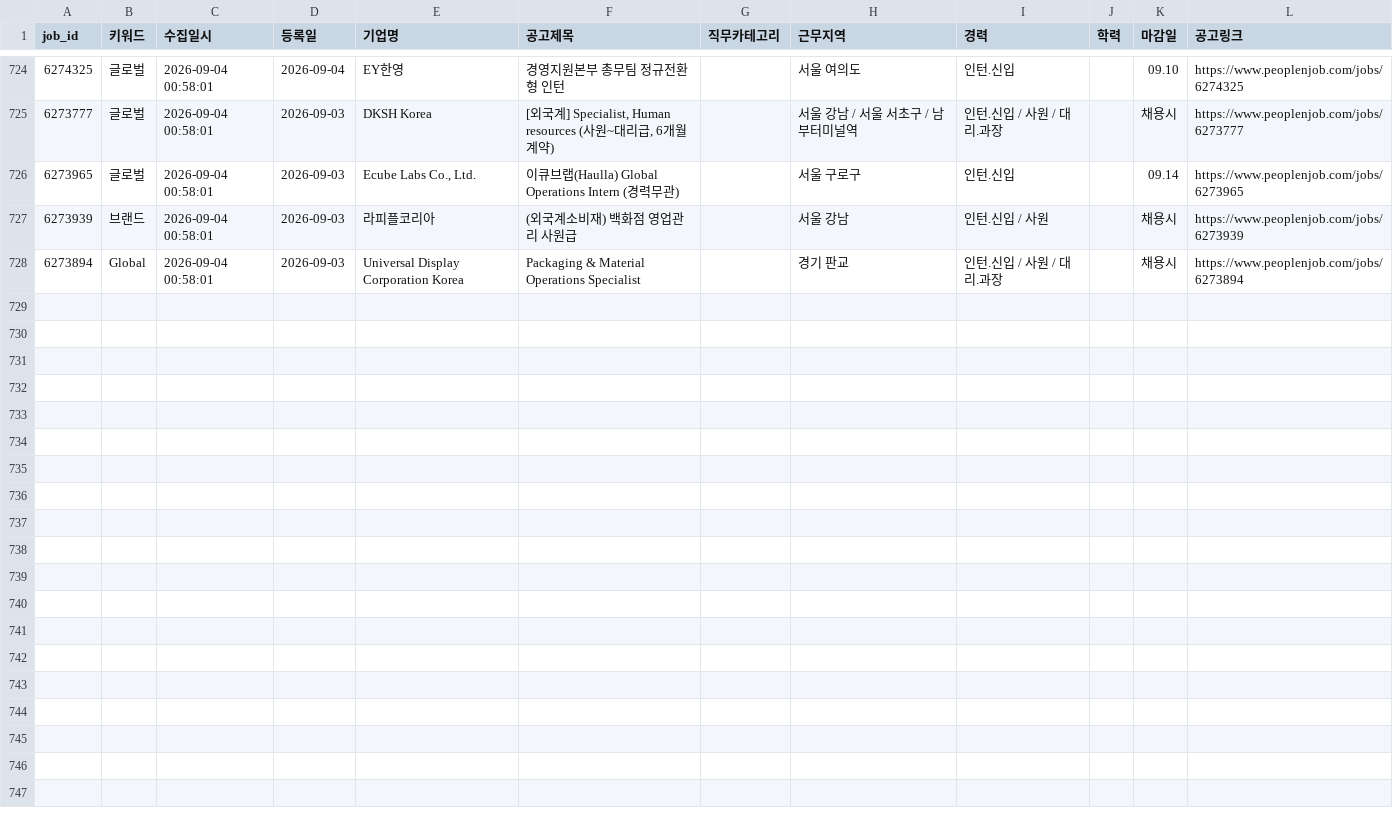
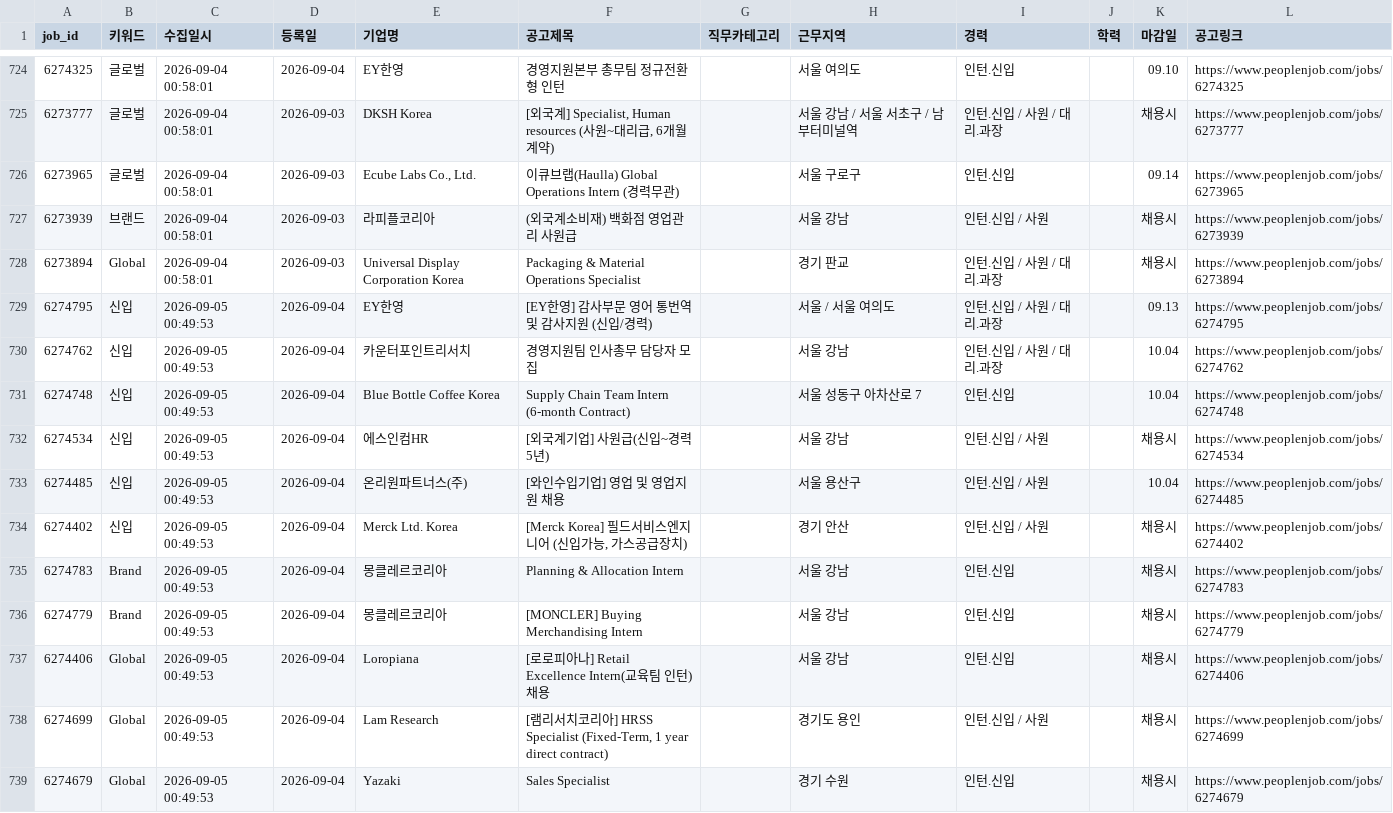
Before and after one commit to djgeum/RunETF, a CSV file: .github/job.bot/peoplenjob_main.csv, drawn as a sheet; only a part is shown, gaps mark what is left out.

```diff
--- a/.github/job.bot/peoplenjob_main.csv
+++ b/.github/job.bot/peoplenjob_main.csv
@@ -728 +728,12 @@
 6273894,Global,2026-09-04 00:58:01,2026-09-03,Universal Display Corporation Korea,Packaging & Material Operations Specialist,,경기 판교,인턴.신입 / 사원 / 대리.과장,,채용시,https://www.peoplenjob.com/jobs/6273894
+6274795,신입,2026-09-05 00:49:53,2026-09-04,EY한영,[EY한영] 감사부문 영어 통번역 및 감사지원 (신입/경력),,서울 / 서울 여의도,인턴.신입 / 사원 / 대리.과장,,09.13,https://www.peoplenjob.com/jobs/6274795
+6274762,신입,2026-09-05 00:49:53,2026-09-04,카운터포인트리서치,경영지원팀 인사총무 담당자 모집,,서울 강남,인턴.신입 / 사원 / 대리.과장,,10.04,https://www.peoplenjob.com/jobs/6274762
+6274748,신입,2026-09-05 00:49:53,2026-09-04,Blue Bottle Coffee Korea,Supply Chain Team Intern (6-month Contract),,서울 성동구 아차산로 7,인턴.신입,,10.04,https://www.peoplenjob.com/jobs/6274748
+6274534,신입,2026-09-05 00:49:53,2026-09-04,에스인컴HR,[외국계기업] 사원급(신입~경력5년),,서울 강남,인턴.신입 / 사원,,채용시,https://www.peoplenjob.com/jobs/6274534
+6274485,신입,2026-09-05 00:49:53,2026-09-04,온리원파트너스(주),[와인수입기업] 영업 및 영업지원 채용,,서울 용산구,인턴.신입 / 사원,,10.04,https://www.peoplenjob.com/jobs/6274485
+6274402,신입,2026-09-05 00:49:53,2026-09-04,Merck Ltd. Korea,"[Merck Korea] 필드서비스엔지니어 (신입가능, 가스공급장치)",,경기 안산,인턴.신입 / 사원,,채용시,https://www.peoplenjob.com/jobs/6274402
+6274783,Brand,2026-09-05 00:49:53,2026-09-04,몽클레르코리아,Planning & Allocation Intern,,서울 강남,인턴.신입,,채용시,https://www.peoplenjob.com/jobs/6274783
+6274779,Brand,2026-09-05 00:49:53,2026-09-04,몽클레르코리아,[MONCLER] Buying Merchandising Intern,,서울 강남,인턴.신입,,채용시,https://www.peoplenjob.com/jobs/6274779
+6274406,Global,2026-09-05 00:49:53,2026-09-04,Loropiana,[로로피아나] Retail Excellence Intern(교육팀 인턴) 채용,,서울 강남,인턴.신입,,채용시,https://www.peoplenjob.com/jobs/6274406
+6274699,Global,2026-09-05 00:49:53,2026-09-04,Lam Research,"[램리서치코리아] HRSS Specialist (Fixed-Term, 1 year direct contract)",,경기도 용인,인턴.신입 / 사원,,채용시,https://www.peoplenjob.com/jobs/6274699
+6274679,Global,2026-09-05 00:49:53,2026-09-04,Yazaki,Sales Specialist,,경기 수원,인턴.신입,,채용시,https://www.peoplenjob.com/jobs/6274679
```
Also changed, not shown: .github/job.bot/jobkorea_list.csv, .github/job.bot/notified_jobs.csv, 4 other files.
